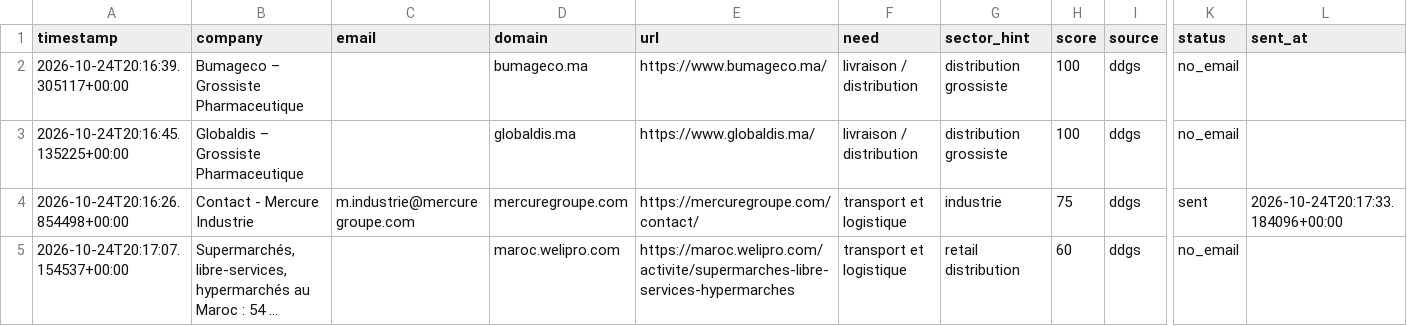
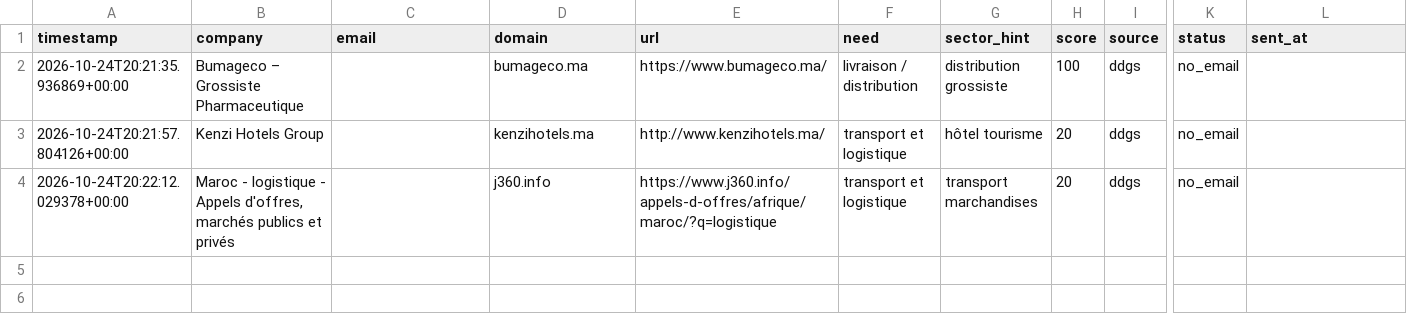
Before and after one commit to OMAR3689/OMAR3689, a CSV file: transport-lead-agent/data/leads.csv, drawn as a sheet; only a part is shown, gaps mark what is left out; removed rows and columns are numbered as before the commit, all else as after; rows hold the shown columns only; the diff names each change by its address in the sheet, - before the commit and + after, or states it on an @@ line.

```diff
--- a/transport-lead-agent/data/leads.csv
+++ b/transport-lead-agent/data/leads.csv
-A2 (timestamp): 2026-10-24T20:16:39.305117+00:00
+A2 (timestamp): 2026-10-24T20:21:35.936869+00:00
-row 3: 2026-10-24T20:16:45.135225+00:00 | Globaldis – Grossiste Pharmaceutique |  | globaldis.ma | https://www.globaldis.ma/ | livraison / distribution | distribution grossiste | 100 | ddgs | no_email
-row 4: 2026-10-24T20:16:26.854498+00:00 | Contact - Mercure Industrie | m.industrie@mercuregroupe.com | mercuregroupe.com | https://mercuregroupe.com/contact/ | transport et logistique | industrie | 75 | ddgs | sent | 2026-10-24T20:17:33.184096+00:00
-row 5: 2026-10-24T20:17:07.154537+00:00 | Supermarchés, libre-services, hypermarchés au Maroc : 54 ... |  | maroc.welipro.com | https://maroc.welipro.com/activite/supermarches-libre-services-hypermarches | transport et logistique | retail distribution | 60 | ddgs | no_email
+row 3: 2026-10-24T20:21:57.804126+00:00 | Kenzi Hotels Group |  | kenzihotels.ma | http://www.kenzihotels.ma/ | transport et logistique | hôtel tourisme | 20 | ddgs | no_email
+row 4: 2026-10-24T20:22:12.029378+00:00 | Maroc - logistique - Appels d'offres, marchés publics et privés |  | j360.info | https://www.j360.info/appels-d-offres/afrique/maroc/?q=logistique | transport et logistique | transport marchandises | 20 | ddgs | no_email
```
Also changed, not shown: 1 other file.
